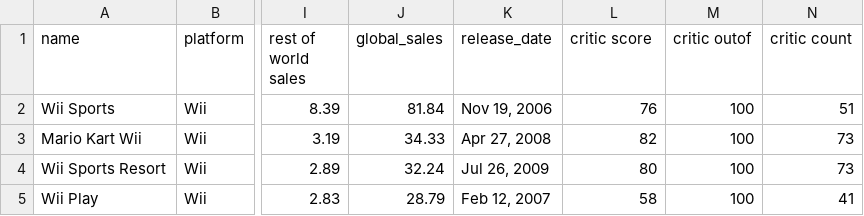
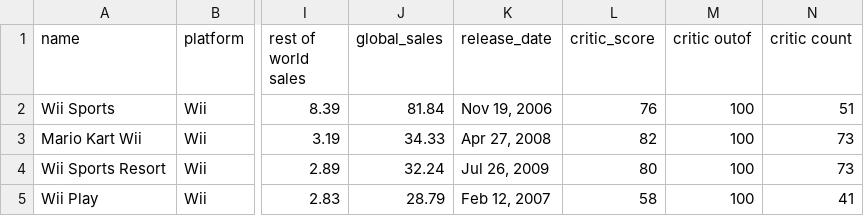
Before and after one commit to ravenusmc/video_games, a CSV file: games.csv, drawn as a sheet; only a part is shown, gaps mark what is left out; the diff names each change by its address in the sheet, - before the commit and + after, or states it on an @@ line.

Commit message:
added method to look at games based on critics scores

```diff
--- a/games.csv
+++ b/games.csv
-L1: critic score
+L1: critic_score
```
Also changed, not shown: 2 other files.
